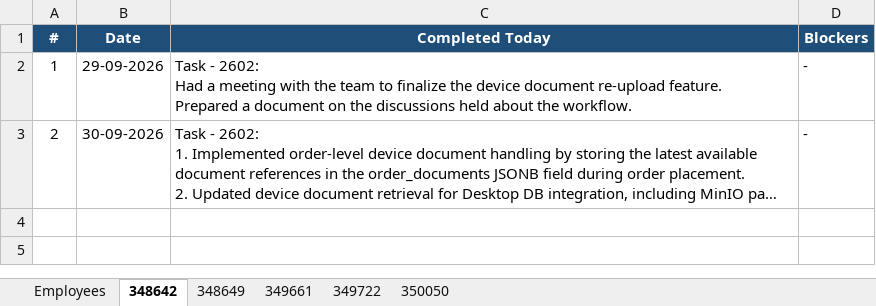
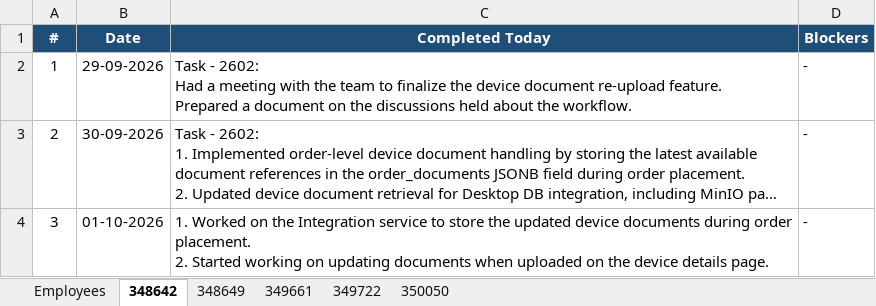
Before and after one commit to vishnumohan350050/webportal-daily-status, an Excel workbook: daily_status.xlsx, sheet 348642, drawn as a sheet; long unchanged cells end in …; values as stored, in another font and other column widths than the file's, no borders; ↵ is a line break in a cell; the diff names each change by its address in the sheet, - before the commit and + after, or states it on an @@ line.

Commit message:
Daily status update (run 36860853900)

```diff
--- a/daily_status.xlsx (sheet 348642)
+++ b/daily_status.xlsx (sheet 348642)
+row 4: 3 | 01-10-2026 | 1. Worked on the Integration service to store the updated device documents during order placement. ↵ 2. Started working on updating documents when uploaded on the device details page. | -
```
